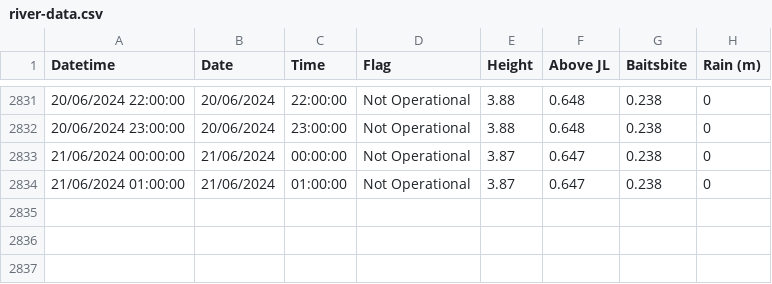
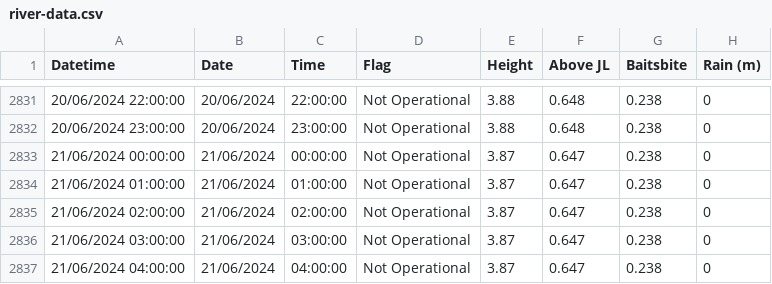
Before and after one commit to ScottHislop/RiverHeightPredictions, a CSV file: data/river-data.csv, drawn as a sheet; only a part is shown, gaps mark what is left out.

```diff
--- a/data/river-data.csv
+++ b/data/river-data.csv
@@ -2834 +2834,4 @@
 "21/06/2024 01:00:00","21/06/2024","01:00:00","Not Operational","3.87","0.647","0.238","0"
+"21/06/2024 02:00:00","21/06/2024","02:00:00","Not Operational","3.87","0.647","0.238","0"
+"21/06/2024 03:00:00","21/06/2024","03:00:00","Not Operational","3.87","0.647","0.238","0"
+"21/06/2024 04:00:00","21/06/2024","04:00:00","Not Operational","3.87","0.647","0.238","0"
```
